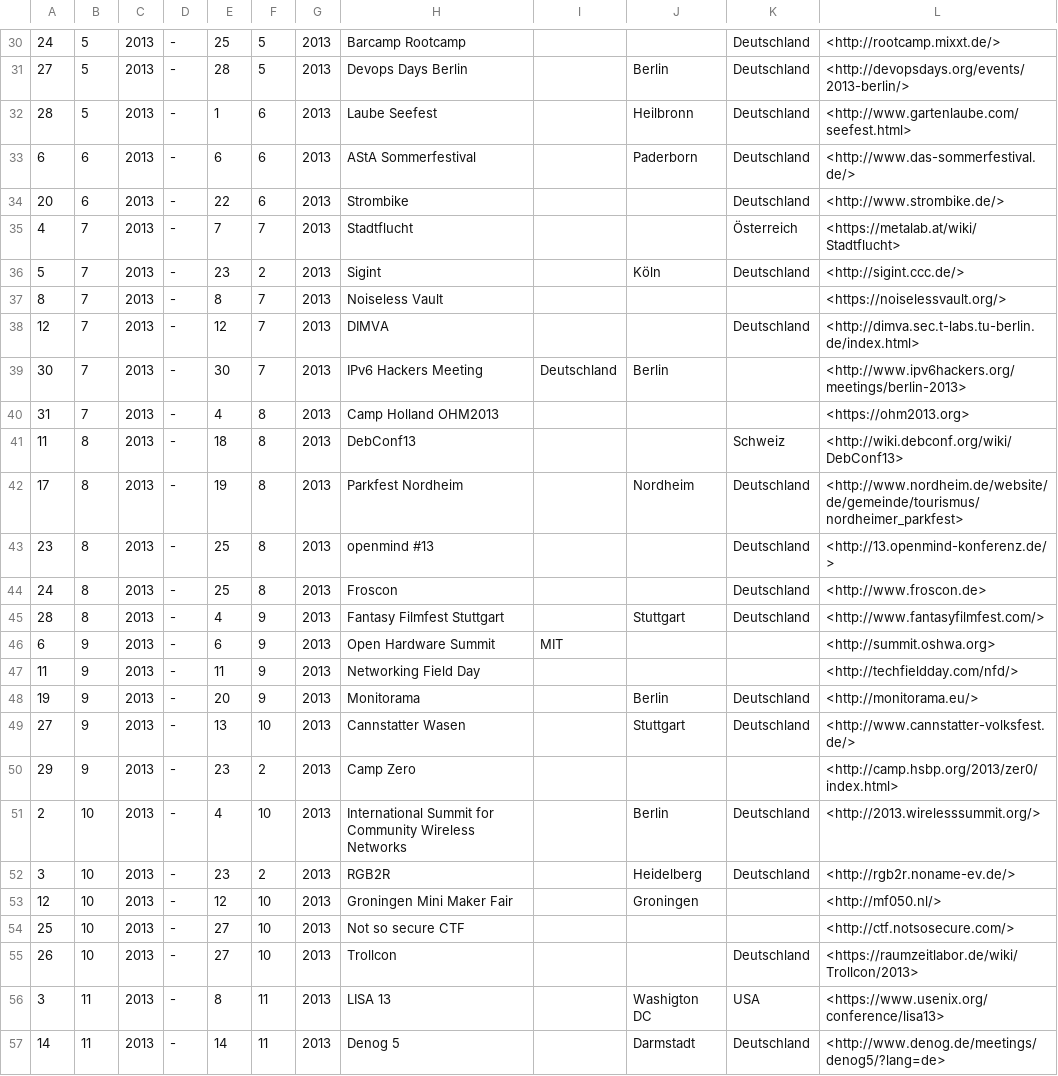
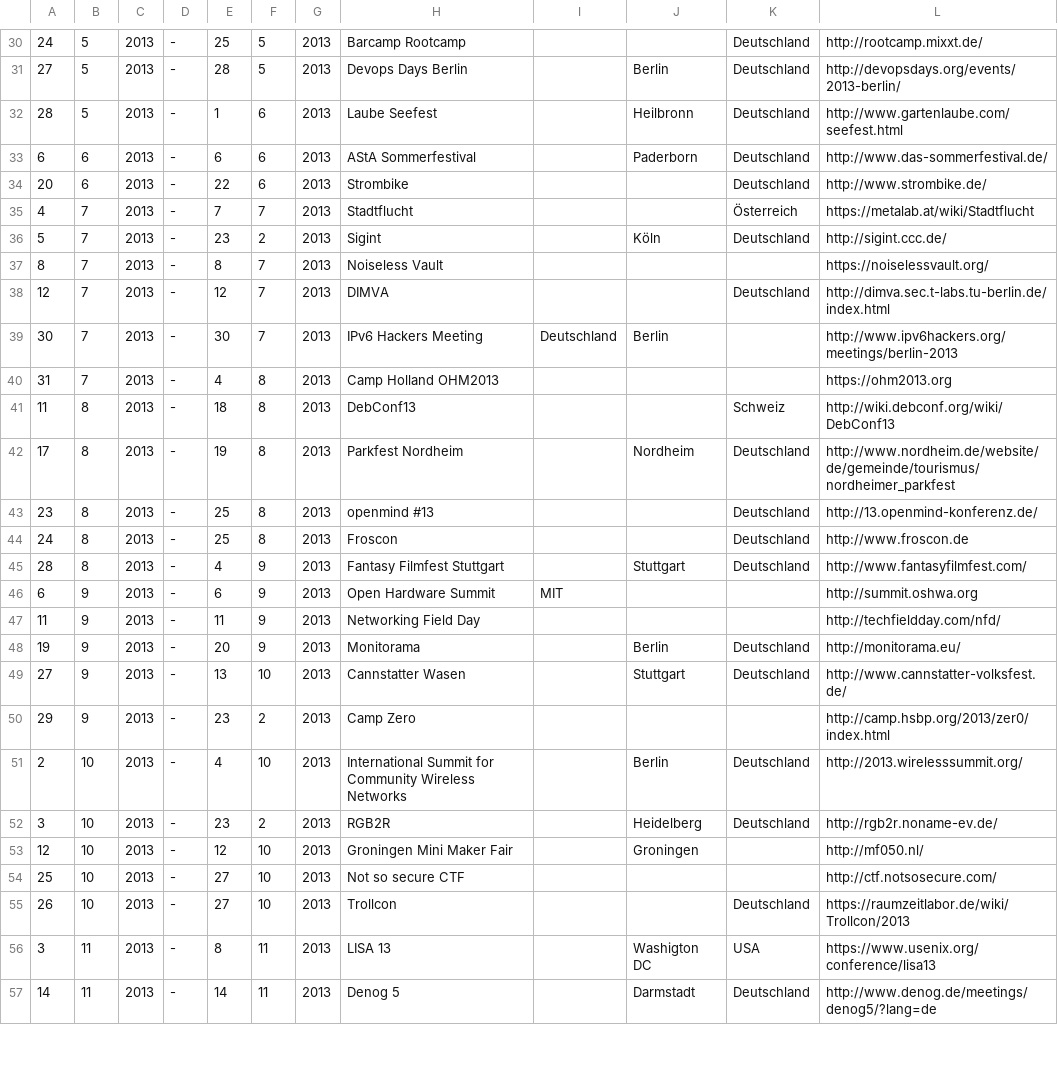
Before and after one commit to TabTwo/eventdb-source, a CSV file: data/events.csv, drawn as a sheet; only a part is shown, gaps mark what is left out; the diff covers the shown part only; the diff names each change by its address in the sheet, - before the commit and + after, or states it on an @@ line.

Commit message:
Update events.csv

```diff
--- a/data/events.csv
+++ b/data/events.csv
-L30: <http://rootcamp.mixxt.de/>
+L30: http://rootcamp.mixxt.de/
-L31: <http://devopsdays.org/events/2013-berlin/>
+L31: http://devopsdays.org/events/2013-berlin/
-L32: <http://www.gartenlaube.com/seefest.html>
+L32: http://www.gartenlaube.com/seefest.html
-L33: <http://www.das-sommerfestival.de/>
+L33: http://www.das-sommerfestival.de/
-L34: <http://www.strombike.de/>
+L34: http://www.strombike.de/
-L35: <https://metalab.at/wiki/Stadtflucht>
+L35: https://metalab.at/wiki/Stadtflucht
-L36: <http://sigint.ccc.de/>
+L36: http://sigint.ccc.de/
-L37: <https://noiselessvault.org/>
+L37: https://noiselessvault.org/
-L38: <http://dimva.sec.t-labs.tu-berlin.de/index.html>
+L38: http://dimva.sec.t-labs.tu-berlin.de/index.html
-L39: <http://www.ipv6hackers.org/meetings/berlin-2013>
+L39: http://www.ipv6hackers.org/meetings/berlin-2013
-L40: <https://ohm2013.org>
+L40: https://ohm2013.org
-L41: <http://wiki.debconf.org/wiki/DebConf13>
+L41: http://wiki.debconf.org/wiki/DebConf13
-L42: <http://www.nordheim.de/website/de/gemeinde/tourismus/nordheimer_parkfest>
+L42: http://www.nordheim.de/website/de/gemeinde/tourismus/nordheimer_parkfest
-L43: <http://13.openmind-konferenz.de/>
+L43: http://13.openmind-konferenz.de/
-L44: <http://www.froscon.de>
+L44: http://www.froscon.de
-L45: <http://www.fantasyfilmfest.com/>
+L45: http://www.fantasyfilmfest.com/
-L46: <http://summit.oshwa.org>
+L46: http://summit.oshwa.org
-L47: <http://techfieldday.com/nfd/>
+L47: http://techfieldday.com/nfd/
-L48: <http://monitorama.eu/>
+L48: http://monitorama.eu/
-L49: <http://www.cannstatter-volksfest.de/>
+L49: http://www.cannstatter-volksfest.de/
-L50: <http://camp.hsbp.org/2013/zer0/index.html>
+L50: http://camp.hsbp.org/2013/zer0/index.html
-L51: <http://2013.wirelesssummit.org/>
+L51: http://2013.wirelesssummit.org/
-L52: <http://rgb2r.noname-ev.de/>
+L52: http://rgb2r.noname-ev.de/
-L53: <http://mf050.nl/>
+L53: http://mf050.nl/
-L54: <http://ctf.notsosecure.com/>
+L54: http://ctf.notsosecure.com/
-L55: <https://raumzeitlabor.de/wiki/Trollcon/2013>
+L55: https://raumzeitlabor.de/wiki/Trollcon/2013
-L56: <https://www.usenix.org/conference/lisa13>
+L56: https://www.usenix.org/conference/lisa13
-L57: <http://www.denog.de/meetings/denog5/?lang=de>
+L57: http://www.denog.de/meetings/denog5/?lang=de
```
Also changed, not shown: 116 edited cells elsewhere in this file.
